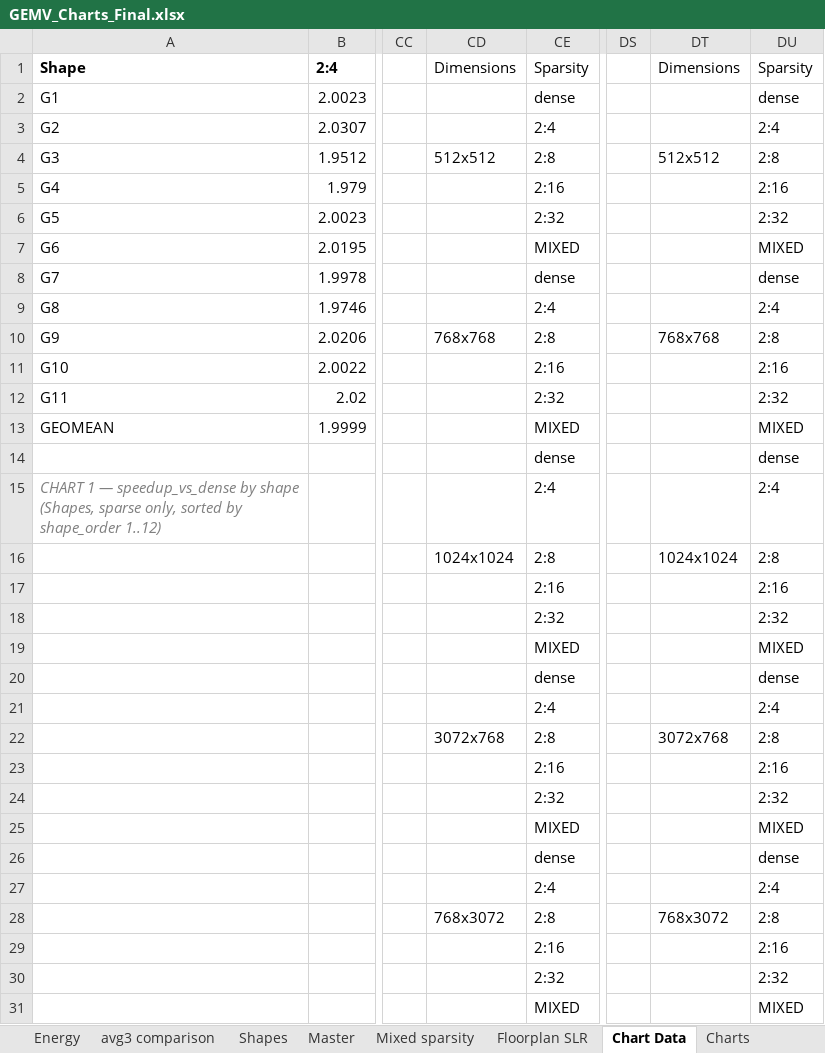
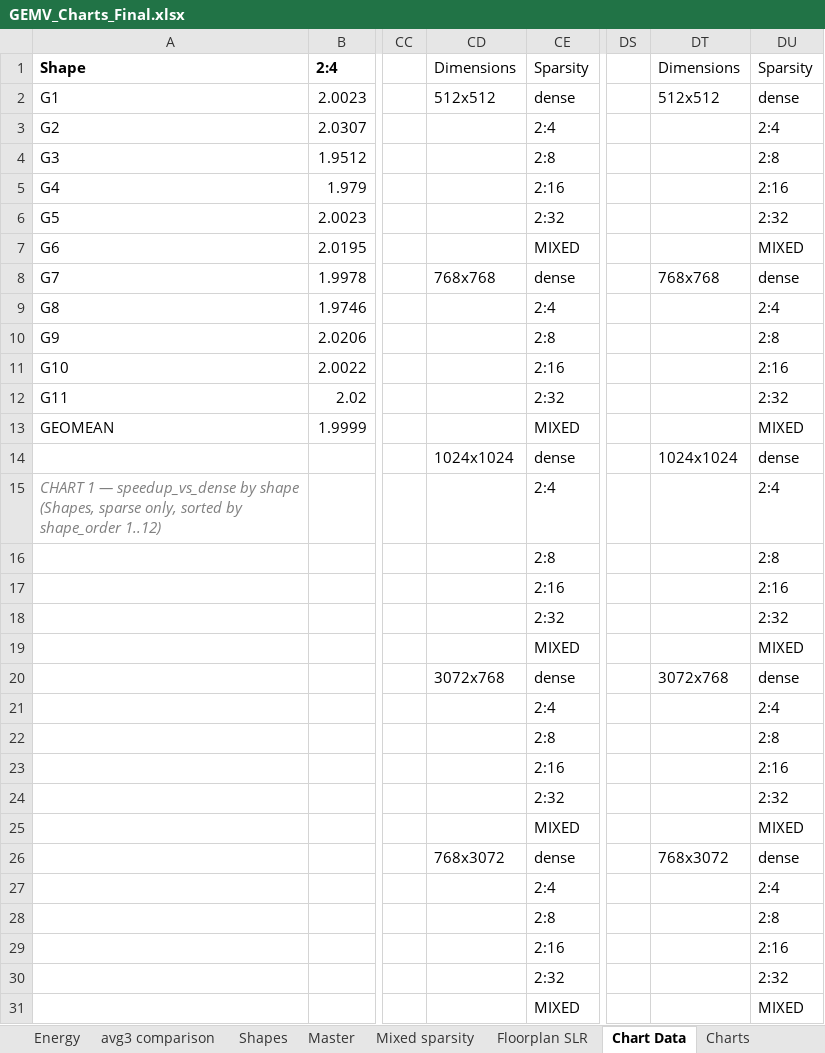
Before and after one commit to SKoulas02/Thesis, an Excel workbook: results/GEMV_Charts_Final.xlsx, sheet Chart Data, drawn as a sheet; only a part is shown, gaps mark what is left out; values as stored, in another font and other column widths than the file's, no borders; the diff covers the shown part only; the diff names each change by its address in the sheet, - before the commit and + after, or states it on an @@ line.

```diff
--- a/results/GEMV_Charts_Final.xlsx (sheet Chart Data)
+++ b/results/GEMV_Charts_Final.xlsx (sheet Chart Data)
-CD2: (empty)
+CD2: 512x512
-DT2: (empty)
+DT2: 512x512
-CD4: 512x512
+CD4: (empty)
-DT4: 512x512
+DT4: (empty)
-CD8: (empty)
+CD8: 768x768
-DT8: (empty)
+DT8: 768x768
-CD10: 768x768
+CD10: (empty)
-DT10: 768x768
+DT10: (empty)
-CD14: (empty)
+CD14: 1024x1024
-DT14: (empty)
+DT14: 1024x1024
-CD16: 1024x1024
+CD16: (empty)
-DT16: 1024x1024
+DT16: (empty)
-CD20: (empty)
+CD20: 3072x768
-DT20: (empty)
+DT20: 3072x768
-CD22: 3072x768
+CD22: (empty)
-DT22: 3072x768
+DT22: (empty)
-CD26: (empty)
+CD26: 768x3072
-DT26: (empty)
+DT26: 768x3072
-CD28: 768x3072
+CD28: (empty)
-DT28: 768x3072
+DT28: (empty)
```
Also changed, not shown: 24 edited cells elsewhere in this sheet, other sheet tabs, formulas that keep their value, charts or pictures, results/GEMV_Chart_Data.xlsx, 31 other files.
